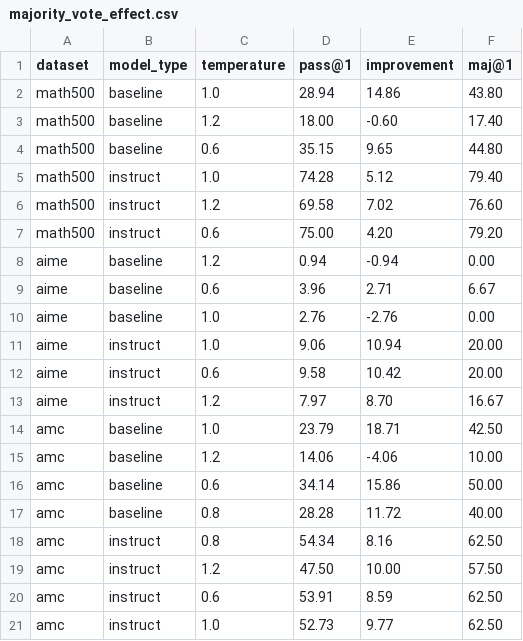
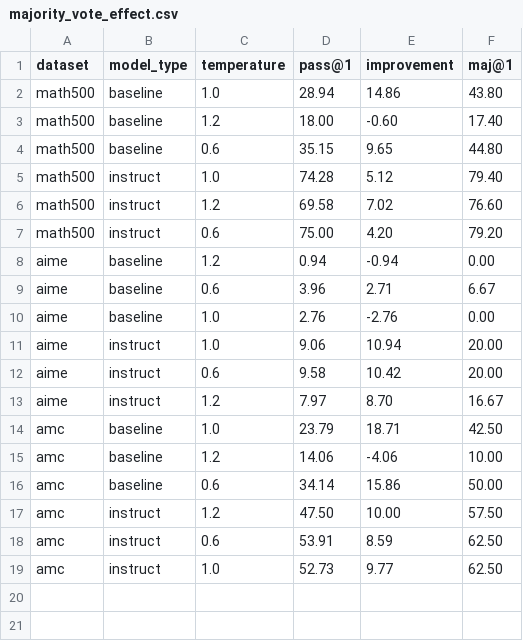
Before and after one commit to hibetterheyj/final_project_part3_simple, a CSV file: visualizations/majority_vote_effect.csv, drawn as a sheet; the diff names each change by its address in the sheet, - before the commit and + after, or states it on an @@ line.

```diff
--- a/visualizations/majority_vote_effect.csv
+++ b/visualizations/majority_vote_effect.csv
-row 17: amc | baseline | 0.8 | 28.28 | 11.72 | 40.00
-row 18: amc | instruct | 0.8 | 54.34 | 8.16 | 62.50
```
Also changed, not shown: visualizations/amc_results_summary.csv, visualizations/model_comparison.csv, 27 other files.
